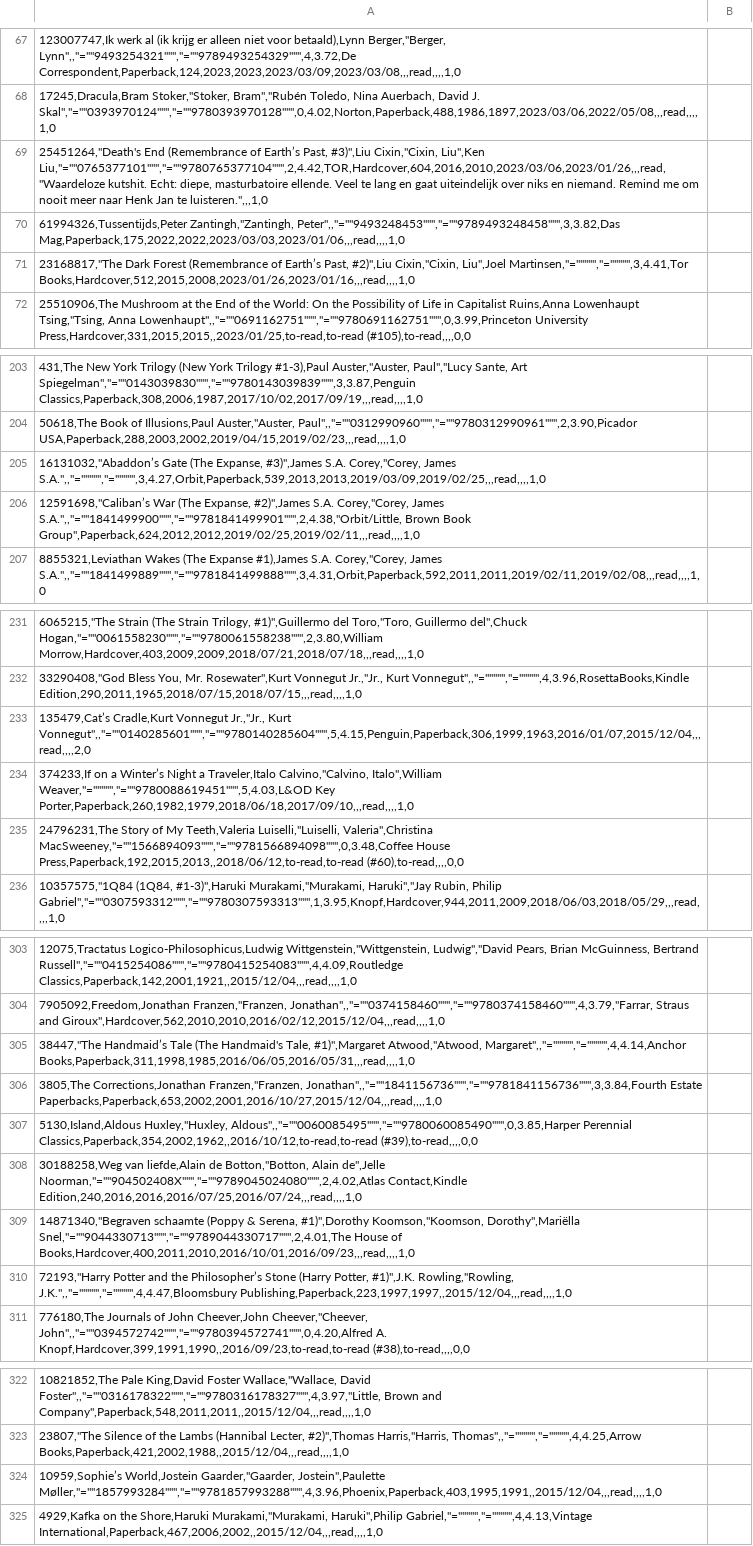
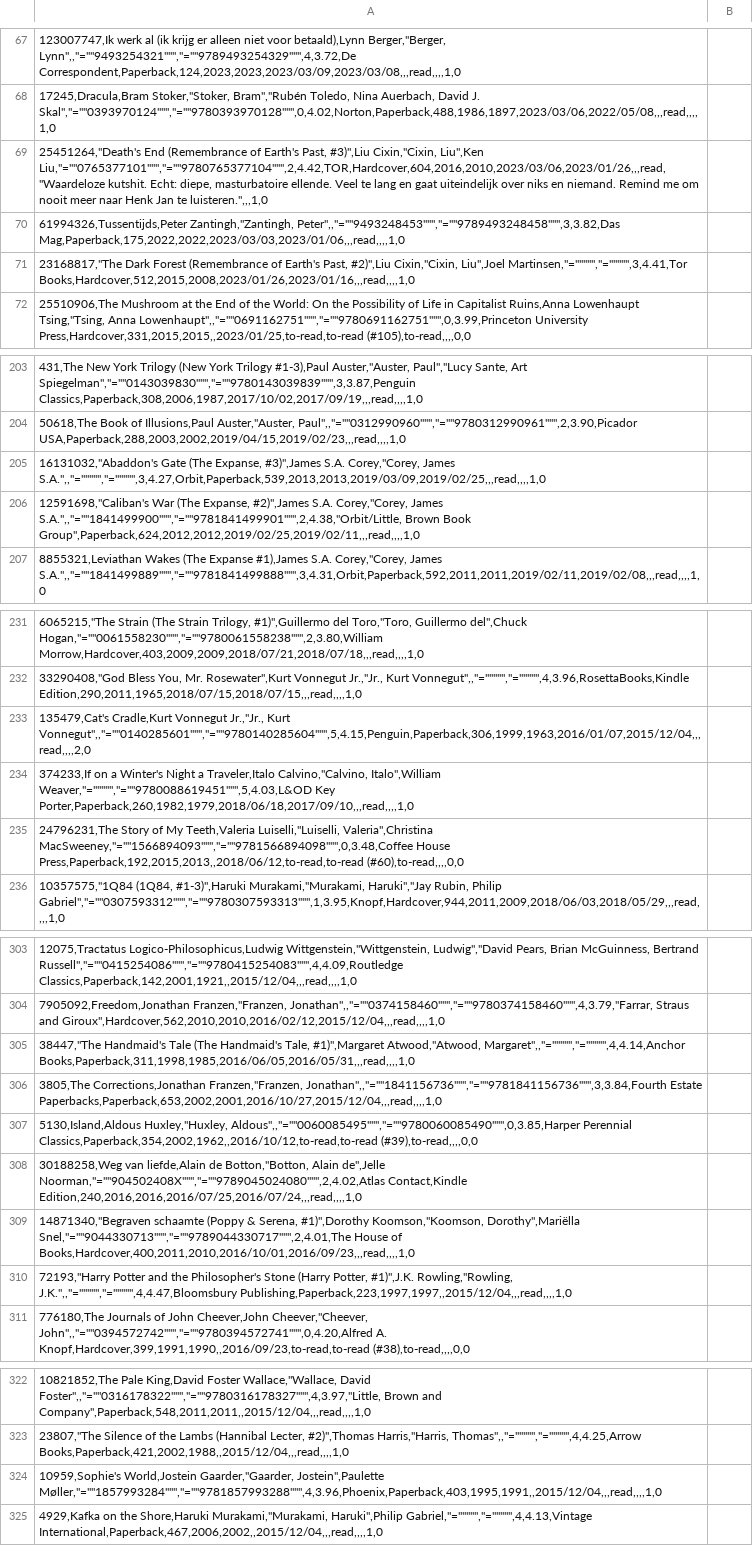
Before and after one commit to thms317/scifi-boekenclub, a CSV file: data/goodreads/messy/Thomas is een worstje.csv, drawn as a sheet; only a part is shown, gaps mark what is left out; the diff covers the shown part only; the diff names each change by its address in the sheet, - before the commit and + after, or states it on an @@ line.

```diff
--- a/data/goodreads/messy/Thomas is een worstje.csv
+++ b/data/goodreads/messy/Thomas is een worstje.csv
-A69: …(Remembrance of Earth’s Past, #3)",Liu…
+A69: …(Remembrance of Earth's Past, #3)",Liu…
-A71: …(Remembrance of Earth’s Past, #2)",Liu…
+A71: …(Remembrance of Earth's Past, #2)",Liu…
-A205: 16131032,"Abaddon’s Gate (The…
+A205: 16131032,"Abaddon's Gate (The…
-A206: 12591698,"Caliban’s War (The…
+A206: 12591698,"Caliban's War (The…
-A233: 135479,Cat’s Cradle,Kurt Vonnegut…
+A233: 135479,Cat's Cradle,Kurt Vonnegut…
-A234: …on a Winter’s Night a…
+A234: …on a Winter's Night a…
-A305: 38447,"The Handmaid’s Tale (The…
+A305: 38447,"The Handmaid's Tale (The…
-A310: …and the Philosopher’s Stone (Harry…
+A310: …and the Philosopher's Stone (Harry…
-A324: 10959,Sophie’s World,Jostein Gaarder,"Gaarder,…
+A324: 10959,Sophie's World,Jostein Gaarder,"Gaarder,…
```
Also changed, not shown: 9 edited cells elsewhere in this file, data/bookclub/manual_ratings.csv, data/goodreads/clean/Thomas is een worstje_clean.csv, 20 other files.
